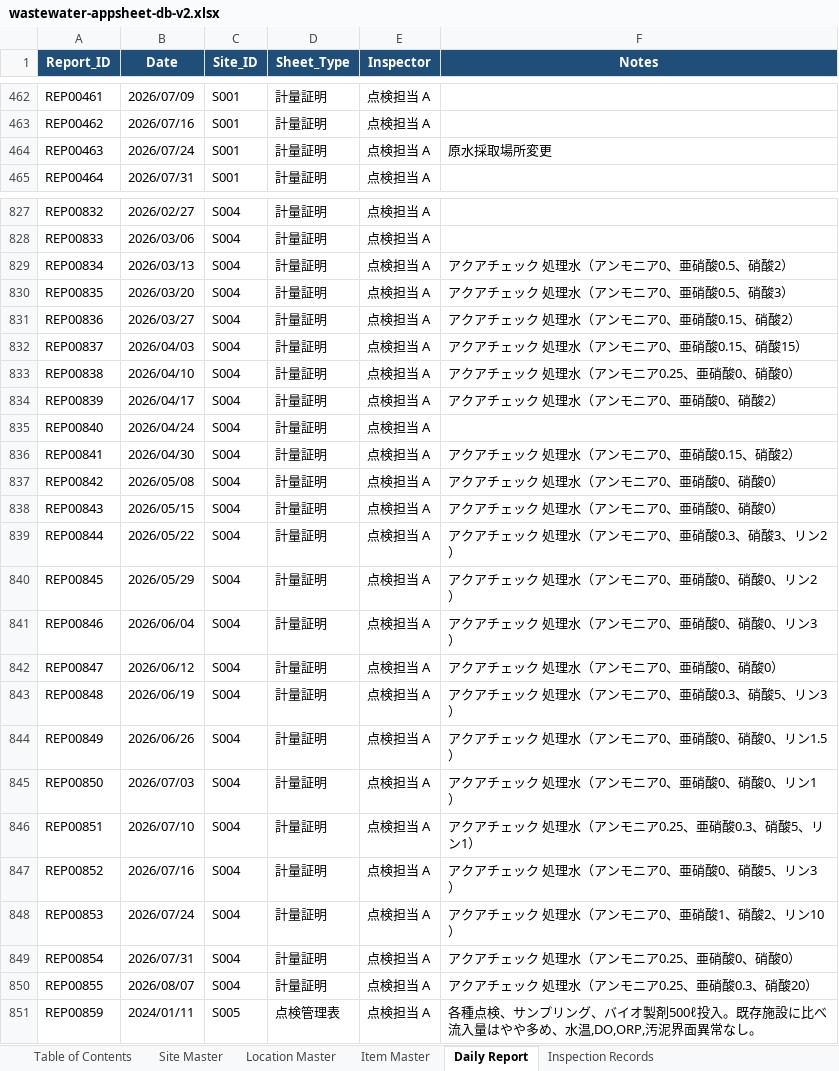
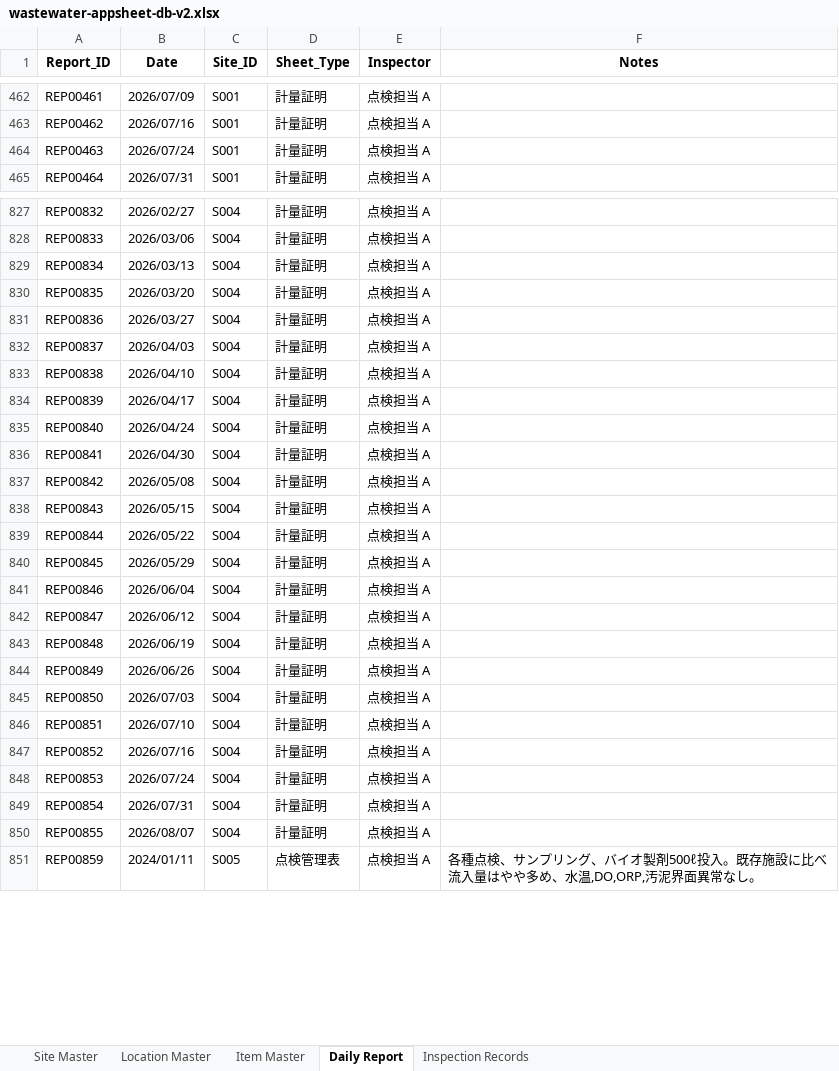
Before and after one commit to f-ebe-lgtm/kbl-wastewater-app, an Excel workbook: wastewater-appsheet-db-v2.xlsx, sheet Daily Report, drawn as a sheet; only a part is shown, gaps mark what is left out; values as stored, in another font and other column widths than the file's, no borders; the diff names each change by its address in the sheet, - before the commit and + after, or states it on an @@ line.

```diff
--- a/wastewater-appsheet-db-v2.xlsx (sheet Daily Report)
+++ b/wastewater-appsheet-db-v2.xlsx (sheet Daily Report)
-sheet tab: Table of Contents
@@ A1:F1 fill: #1F4E78 → none, text colour: #FFFFFF → black @@
-F464 (Notes): 原水採取場所変更
+F464 (Notes): (empty)
-F829 (Notes): アクアチェック 処理水（アンモニア0、亜硝酸0.5、硝酸2）
+F829 (Notes): (empty)
-F830 (Notes): アクアチェック 処理水（アンモニア0、亜硝酸0.5、硝酸3）
+F830 (Notes): (empty)
-F831 (Notes): アクアチェック 処理水（アンモニア0、亜硝酸0.15、硝酸2）
+F831 (Notes): (empty)
-F832 (Notes): アクアチェック 処理水（アンモニア0、亜硝酸0.15、硝酸15）
+F832 (Notes): (empty)
-F833 (Notes): アクアチェック 処理水（アンモニア0.25、亜硝酸0、硝酸0）
+F833 (Notes): (empty)
-F834 (Notes): アクアチェック 処理水（アンモニア0、亜硝酸0、硝酸2）
+F834 (Notes): (empty)
-F836 (Notes): アクアチェック 処理水（アンモニア0、亜硝酸0.15、硝酸2）
+F836 (Notes): (empty)
-F837:F838 (Notes): アクアチェック 処理水（アンモニア0、亜硝酸0、硝酸0）
+F837:F838 (Notes): (empty)
-F839 (Notes): アクアチェック 処理水（アンモニア0、亜硝酸0.3、硝酸3、リン2）
+F839 (Notes): (empty)
-F840 (Notes): アクアチェック 処理水（アンモニア0、亜硝酸0、硝酸0、リン2）
+F840 (Notes): (empty)
-F841 (Notes): アクアチェック 処理水（アンモニア0、亜硝酸0、硝酸0、リン3）
+F841 (Notes): (empty)
-F842 (Notes): アクアチェック 処理水（アンモニア0、亜硝酸0、硝酸0）
+F842 (Notes): (empty)
-F843 (Notes): アクアチェック 処理水（アンモニア0、亜硝酸0.3、硝酸5、リン3）
+F843 (Notes): (empty)
-F844 (Notes): アクアチェック 処理水（アンモニア0、亜硝酸0、硝酸0、リン1.5）
+F844 (Notes): (empty)
-F845 (Notes): アクアチェック 処理水（アンモニア0、亜硝酸0、硝酸0、リン1）
+F845 (Notes): (empty)
-F846 (Notes): アクアチェック 処理水（アンモニア0.25、亜硝酸0.3、硝酸5、リン1）
+F846 (Notes): (empty)
-F847 (Notes): アクアチェック 処理水（アンモニア0、亜硝酸0、硝酸5、リン3）
+F847 (Notes): (empty)
-F848 (Notes): アクアチェック 処理水（アンモニア0、亜硝酸1、硝酸2、リン10）
+F848 (Notes): (empty)
-F849 (Notes): アクアチェック 処理水（アンモニア0.25、亜硝酸0、硝酸0）
+F849 (Notes): (empty)
-F850 (Notes): アクアチェック 処理水（アンモニア0.25、亜硝酸0.3、硝酸20）
+F850 (Notes): (empty)
```
Also changed, not shown: sheet Inspection Records, sheet Item Master, sheet Location Master, sheet Site Master, 1 other file.
